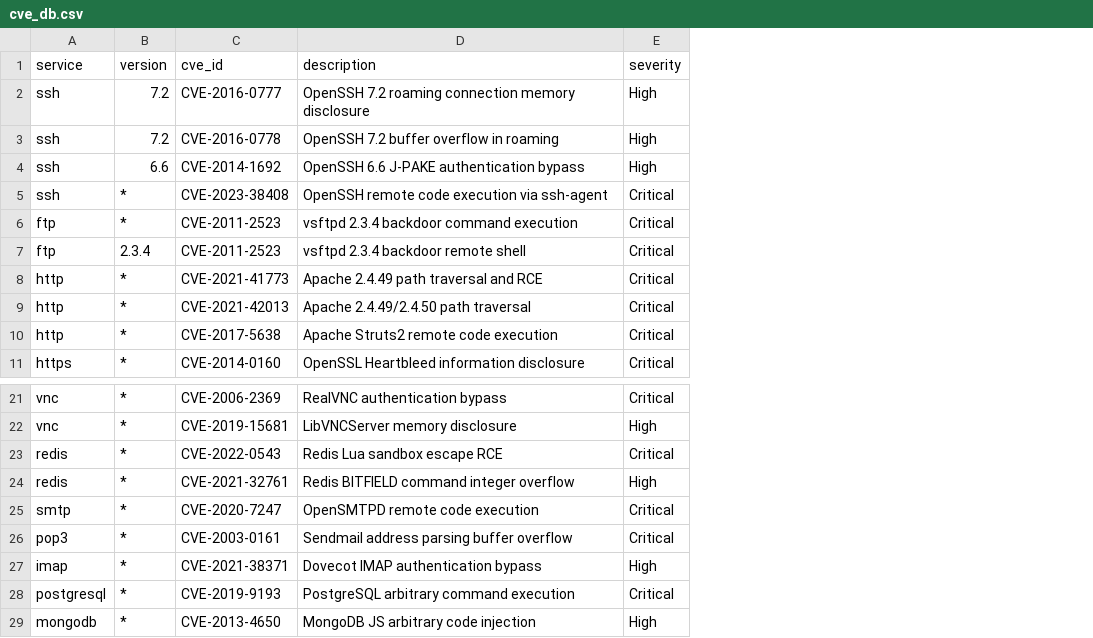
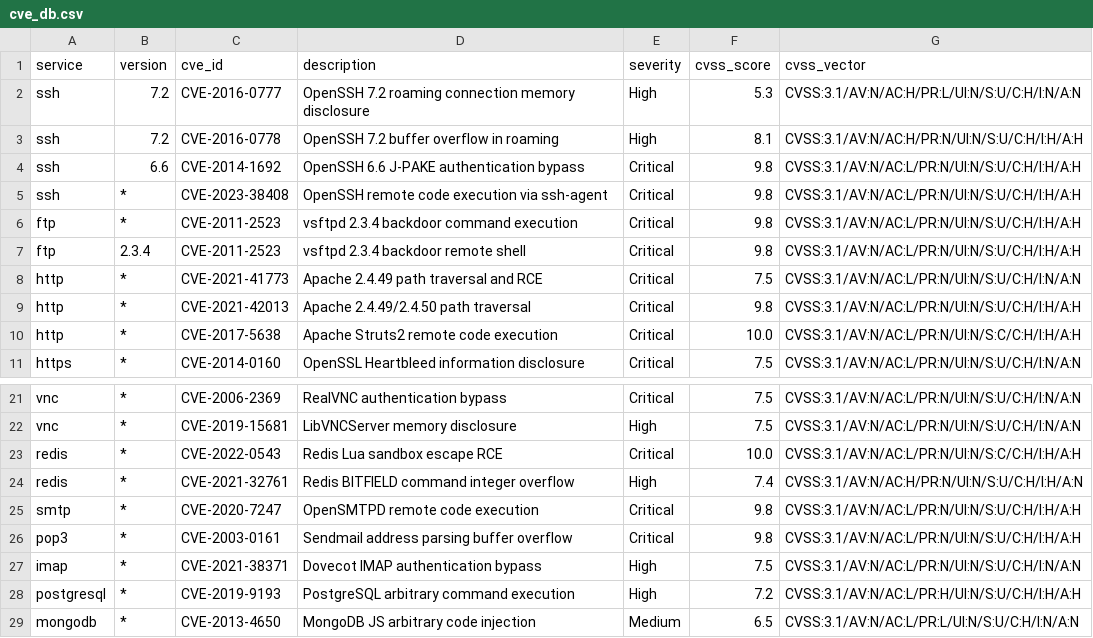
Before and after one commit to Ayaan-22/NetScope, a CSV file: config/cve_db.csv, drawn as a sheet; only a part is shown, gaps mark what is left out; the diff names each change by its address in the sheet, - before the commit and + after, or states it on an @@ line.

Commit message:
Add CVSS fields and scoring integration
Add CVSS v3.1 support to the CVE DB and scoring logic. Updated config/cve_db.csv to include cvss_score and cvss_vector columns for entries. CveDatabase._load now parses optional cvss columns while remaining backward-compatible with older DBs. The risk calculator was rewritten to prefer numeric CVSS base scores when present, fall back to a revised severity→weight table for legacy rows, and apply a log-scaled vulnerability count bonus; results are clamped to 0–10 and rounded to 2 decimals. Minor docs and Phase-4 changelog entries added.

```diff
--- a/config/cve_db.csv
+++ b/config/cve_db.csv
+column F (cvss_score), rows 2-11: 5.3 | 8.1 | 9.8 | 9.8 | 9.8 | 9.8 | 7.5 | 9.8 | 10.0 | 7.5; rows 21-29: 7.5 | 7.5 | 10.0 | 7.4 | 9.8 | 9.8 | 7.5 | 7.2 | 6.5
+column G (cvss_vector), rows 2-11: CVSS:3.1/AV:N/AC:H/PR:L/UI:N/S:U/C:H/I:N/A:N | CVSS:3.1/AV:N/AC:H/PR:N/UI:N/S:U/C:H/I:H/A:H | CVSS:3.1/AV:N/AC:L/PR:N/UI:N/S:U/C:H/I:H/A:H | CVSS:3.1/AV:N/AC:L/PR:N/UI:N/S:U/C:H/I:H/A:H | CVSS:3.1/AV:N/AC:L/PR:N/UI:N/S:U/C:H/I:H/A:H | CVSS:3.1/AV:N/AC:L/PR:N/UI:N/S:U/C:H/I:H/A:H | CVSS:3.1/AV:N/AC:L/PR:N/UI:N/S:U/C:H/I:N/A:N | CVSS:3.1/AV:N/AC:L/PR:N/UI:N/S:U/C:H/I:H/A:H | CVSS:3.1/AV:N/AC:L/PR:N/UI:N/S:C/C:H/I:H/A:H | CVSS:3.1/AV:N/AC:L/PR:N/UI:N/S:U/C:H/I:N/A:N; rows 21-29: CVSS:3.1/AV:N/AC:L/PR:N/UI:N/S:U/C:H/I:N/A:N | CVSS:3.1/AV:N/AC:L/PR:N/UI:N/S:U/C:H/I:N/A:N | CVSS:3.1/AV:N/AC:L/PR:N/UI:N/S:C/C:H/I:H/A:H | CVSS:3.1/AV:N/AC:H/PR:N/UI:N/S:U/C:H/I:H/A:N | CVSS:3.1/AV:N/AC:L/PR:N/UI:N/S:U/C:H/I:H/A:H | CVSS:3.1/AV:N/AC:L/PR:N/UI:N/S:U/C:H/I:H/A:H | CVSS:3.1/AV:N/AC:L/PR:N/UI:N/S:U/C:H/I:N/A:N | CVSS:3.1/AV:N/AC:L/PR:H/UI:N/S:U/C:H/I:H/A:H | CVSS:3.1/AV:N/AC:L/PR:L/UI:N/S:U/C:H/I:N/A:N
-E4 (severity): High
+E4 (severity): Critical
-E28 (severity): Critical
+E28 (severity): High
-E29 (severity): High
+E29 (severity): Medium
```
Also changed, not shown: 1 other file.
